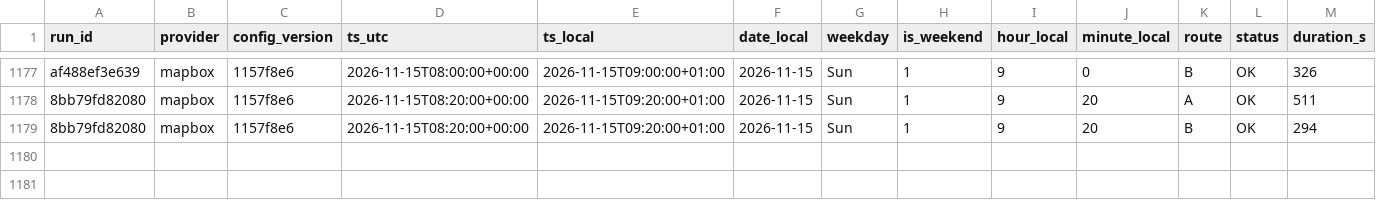
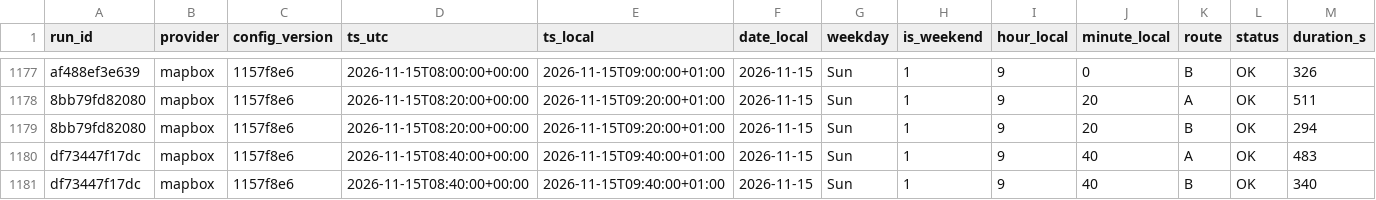
Before and after one commit to AngeloRules/route-data, a CSV file: data/observations.csv, drawn as a sheet; only a part is shown, gaps mark what is left out; rows hold the shown columns only; the diff names each change by its address in the sheet, - before the commit and + after, or states it on an @@ line.

Commit message:
Log travel times 2026-11-15T09:40+0100

```diff
--- a/data/observations.csv
+++ b/data/observations.csv
+row 1180: df73447f17dc | mapbox | 1157f8e6 | 2026-11-15T08:40:00+00:00 | 2026-11-15T09:40:00+01:00 | 2026-11-15 | Sun | 1 | 9 | 40 | A | OK | 483
+row 1181: df73447f17dc | mapbox | 1157f8e6 | 2026-11-15T08:40:00+00:00 | 2026-11-15T09:40:00+01:00 | 2026-11-15 | Sun | 1 | 9 | 40 | B | OK | 340
```
